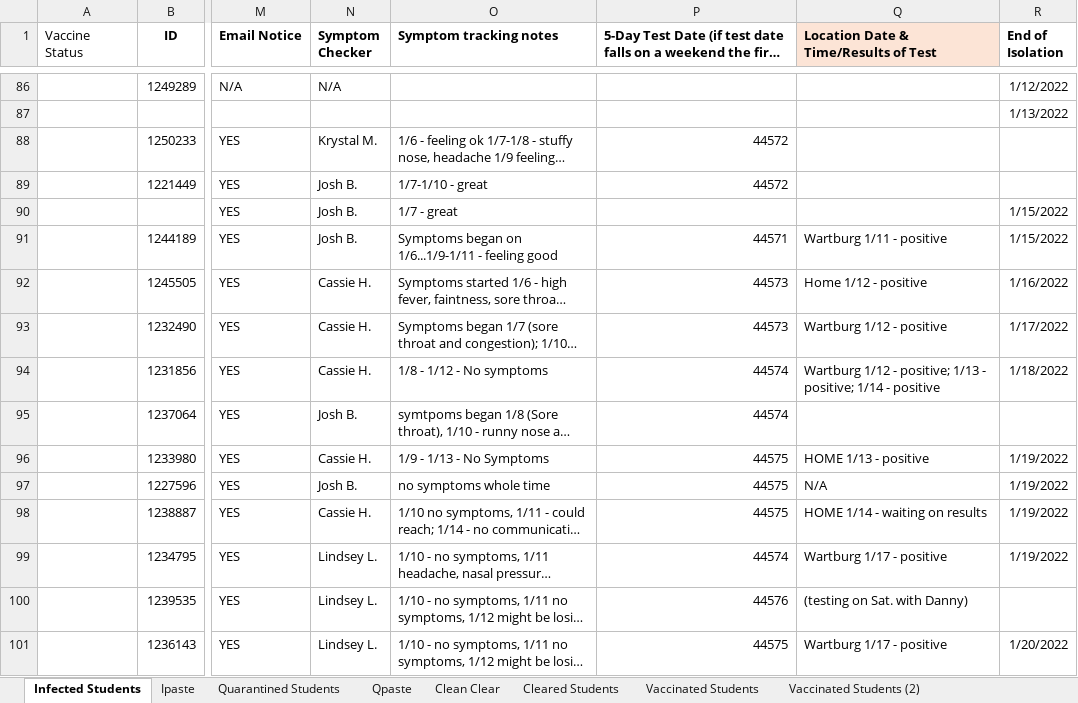
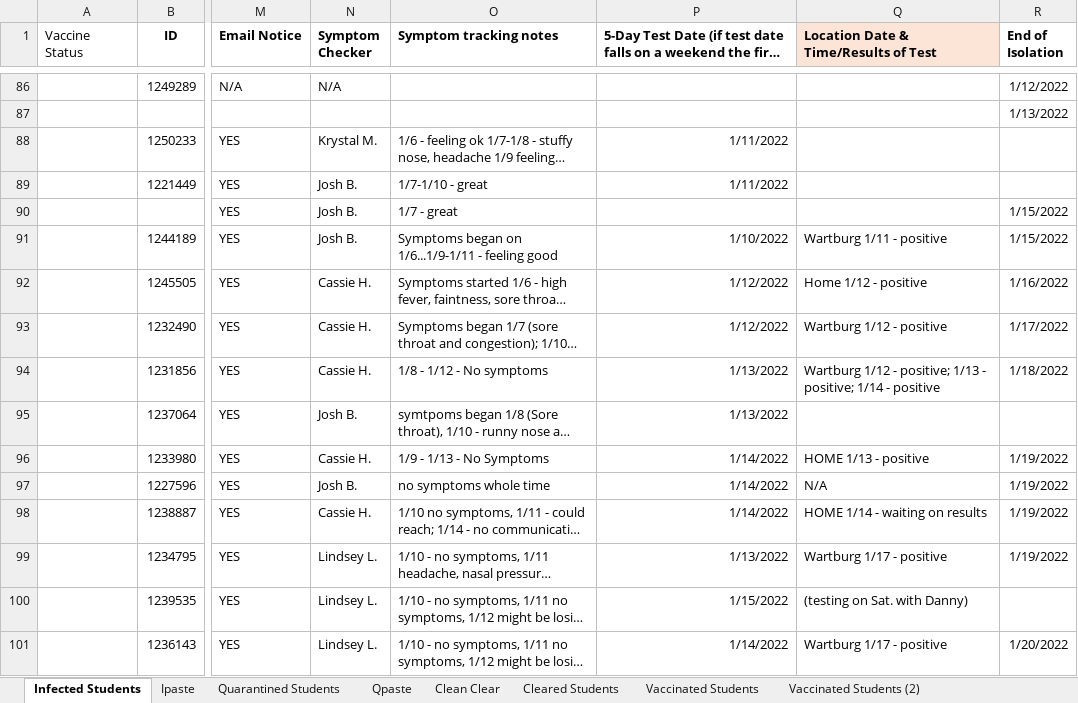
Before and after one commit to mbirgen/COVID19, an Excel workbook: 2021-22 Wartburg COVID Tracing.xlsx, sheet Infected Students, drawn as a sheet; only a part is shown, gaps mark what is left out; long unchanged cells end in …; values as stored, in another font and other column widths than the file's, no borders; 1 other sheet too large or unreadable and not compared; the diff covers the shown part only; the diff names each change by its address in the sheet, - before the commit and + after, or states it on an @@ line.

```diff
--- a/2021-22 Wartburg COVID Tracing.xlsx (sheet Infected Students)
+++ b/2021-22 Wartburg COVID Tracing.xlsx (sheet Infected Students)
-P88:P89: 44572
+P88:P89: 1/11/2022
-P91: 44571
+P91: 1/10/2022
-P92:P93: 44573
+P92:P93: 1/12/2022
-P94:P95: 44574
+P94:P95: 1/13/2022
-P96:P98: 44575
+P96:P98: 1/14/2022
-P99: 44574
+P99: 1/13/2022
-P100: 44576
+P100: 1/15/2022
-P101: 44575
+P101: 1/14/2022
```
Also changed, not shown: 21 added rows and 85 edited cells elsewhere in this sheet, sheet Ipaste, sheet Quarantined Students, sheet Vaccinated Students, covid19.xlsx, 21 other files.
